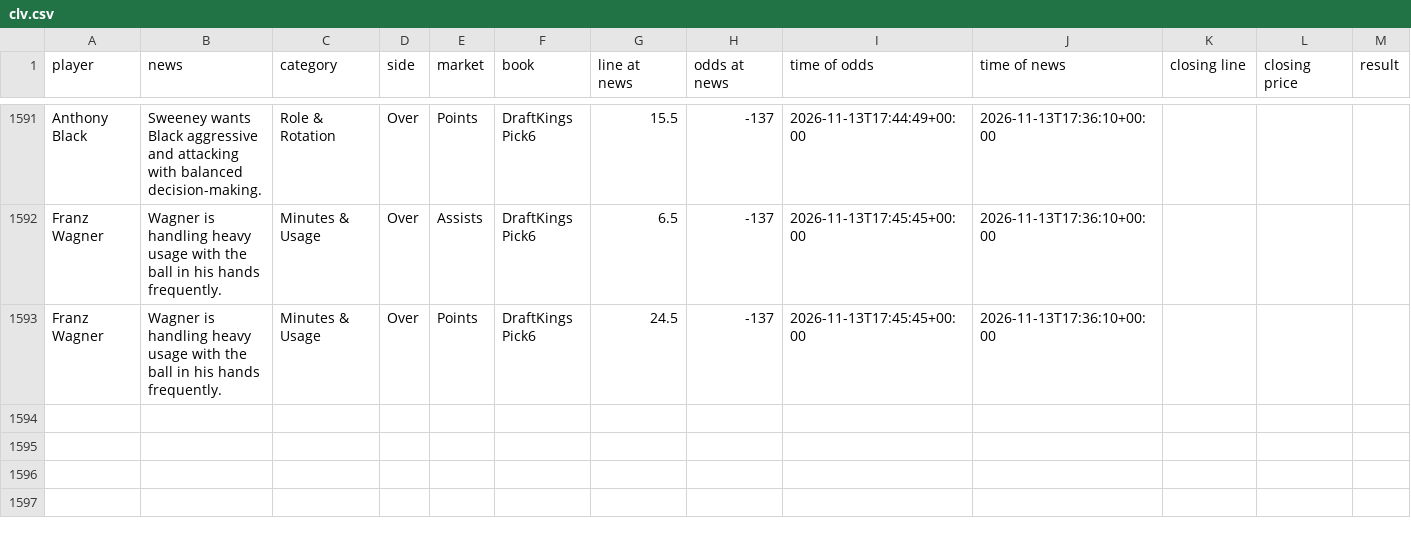
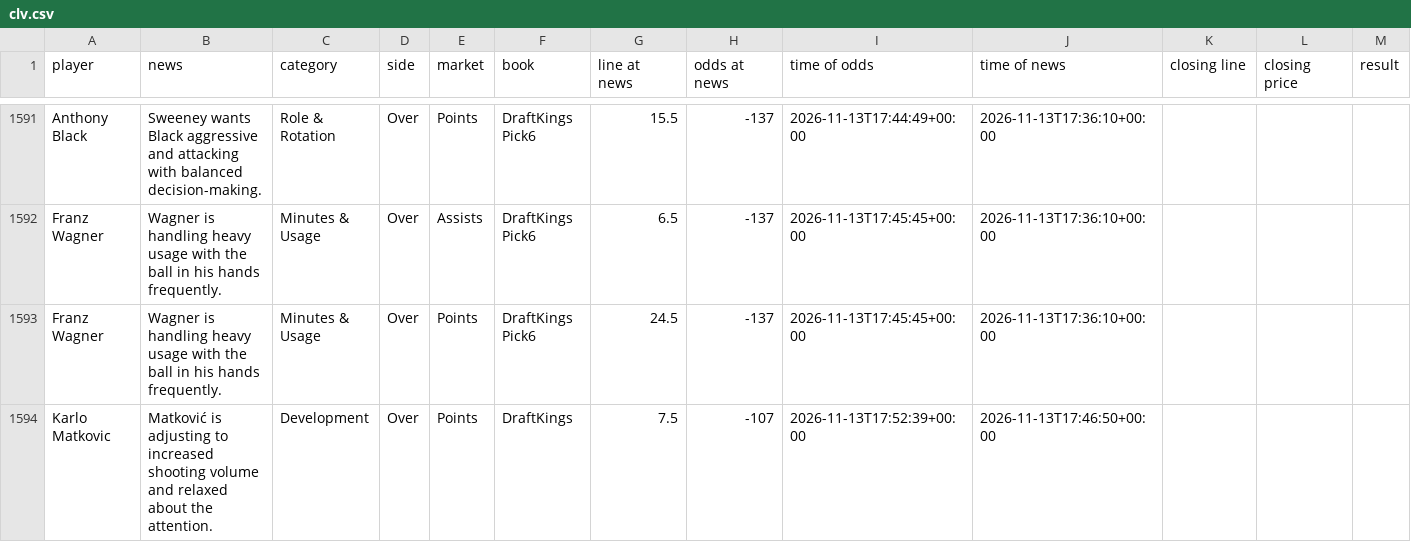
Before and after one commit to jriordan55/nba-news-scanner, a CSV file: data/clv.csv, drawn as a sheet; only a part is shown, gaps mark what is left out; rows hold the shown columns only; the diff names each change by its address in the sheet, - before the commit and + after, or states it on an @@ line.

```diff
--- a/data/clv.csv
+++ b/data/clv.csv
+row 1594: Karlo Matkovic | Matković is adjusting to increased shooting volume and relaxed about the attention. | Development | Over | Points | DraftKings | 7.5 | -107 | 2026-11-13T17:52:39+00:00 | 2026-11-13T17:46:50+00:00
```
Also changed, not shown: 1 other file.
